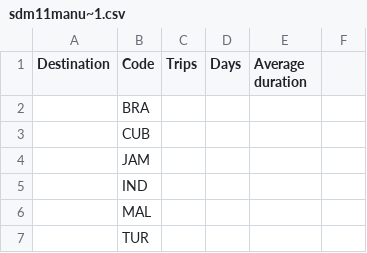
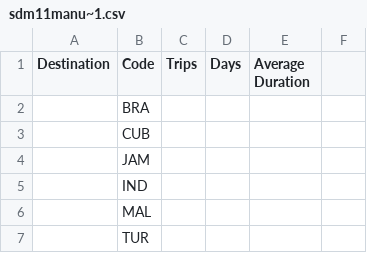
Before and after one commit to ashenm/blob, a CSV file: sdm11manu~1.csv, drawn as a sheet; only a part is shown.

Commit message:
Update sdm11manu~1.csv

```diff
--- a/sdm11manu~1.csv
+++ b/sdm11manu~1.csv
@@ -1,2 +1,2 @@
-Destination,Code,Trips,Days,Average duration,
+Destination,Code,Trips,Days,Average Duration,
 ,BRA,,,,
```
